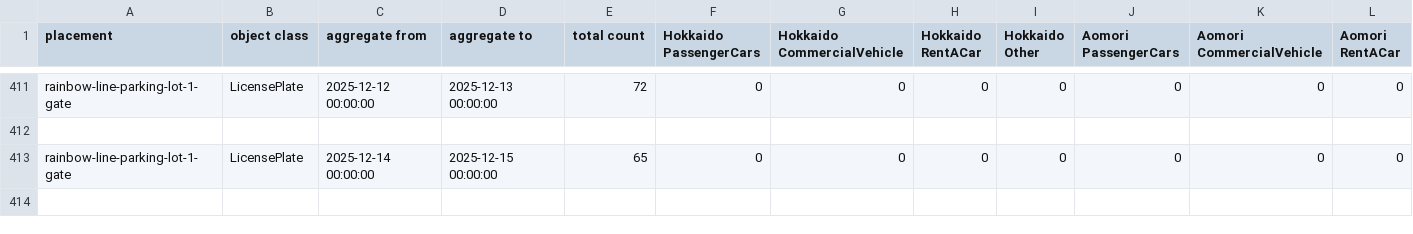
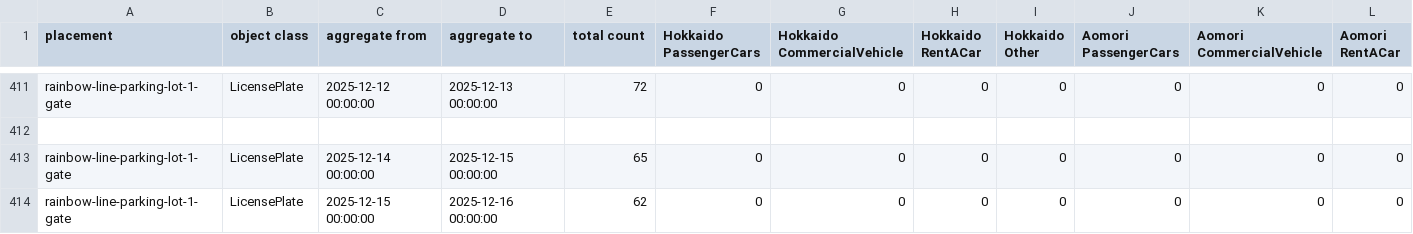
Before and after one commit to code4fukui/fukui-kanko-people-flow-visualization, a CSV file: packages/whole/public/rainbow-line-parking-lot-1-gate/LicensePlate.csv, drawn as a sheet; only a part is shown, gaps mark what is left out; rows hold the shown columns only; the diff names each change by its address in the sheet, - before the commit and + after, or states it on an @@ line.

```diff
--- a/packages/whole/public/rainbow-line-parking-lot-1-gate/LicensePlate.csv
+++ b/packages/whole/public/rainbow-line-parking-lot-1-gate/LicensePlate.csv
+row 414: rainbow-line-parking-lot-1-gate | LicensePlate | 2025-12-15 00:00:00 | 2025-12-16 00:00:00 | 62 | 0 | 0 | 0 | 0 | 0 | 0 | 0
```
Also changed, not shown: packages/whole/public/fukui-station-east-entrance/Face.csv, packages/whole/public/rainbow-line-parking-lot-1-gate/Face.csv, 5 other files.
